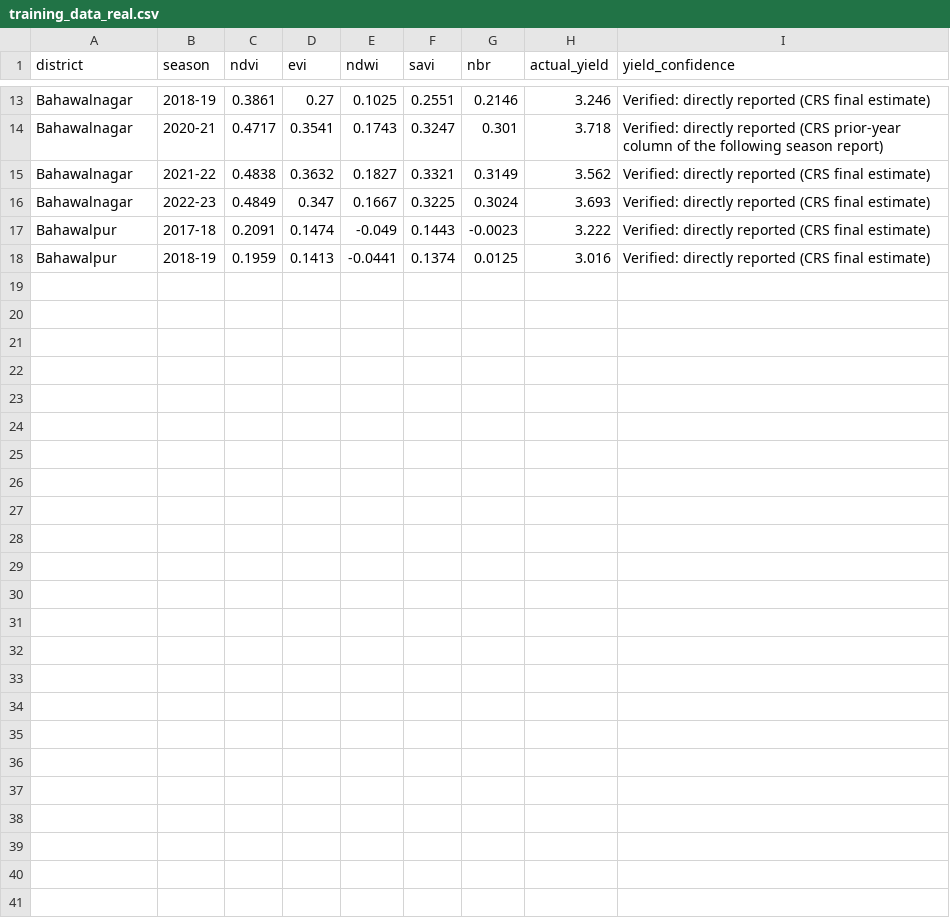
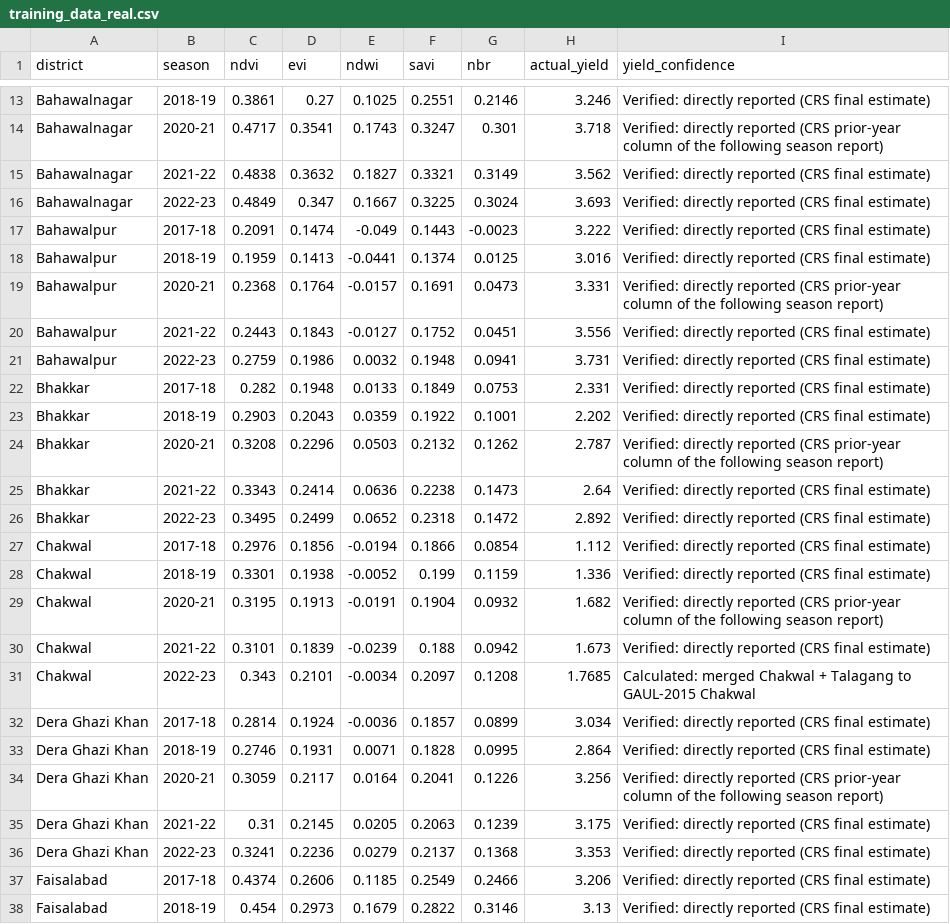
Before and after one commit to muzammiljan2004/Smart_Agriculture_FYP, a CSV file: ml-service/data/training_data_real.csv, drawn as a sheet; only a part is shown, gaps mark what is left out; the diff names each change by its address in the sheet, - before the commit and + after, or states it on an @@ line.

Commit message:
Done

```diff
--- a/ml-service/data/training_data_real.csv
+++ b/ml-service/data/training_data_real.csv
+row 19: Bahawalpur | 2020-21 | 0.2368 | 0.1764 | -0.0157 | 0.1691 | 0.0473 | 3.331 | Verified: directly reported (CRS prior-year column of the following season report)
+row 20: Bahawalpur | 2021-22 | 0.2443 | 0.1843 | -0.0127 | 0.1752 | 0.0451 | 3.556 | Verified: directly reported (CRS final estimate)
+row 21: Bahawalpur | 2022-23 | 0.2759 | 0.1986 | 0.0032 | 0.1948 | 0.0941 | 3.731 | Verified: directly reported (CRS final estimate)
+row 22: Bhakkar | 2017-18 | 0.282 | 0.1948 | 0.0133 | 0.1849 | 0.0753 | 2.331 | Verified: directly reported (CRS final estimate)
+row 23: Bhakkar | 2018-19 | 0.2903 | 0.2043 | 0.0359 | 0.1922 | 0.1001 | 2.202 | Verified: directly reported (CRS final estimate)
+row 24: Bhakkar | 2020-21 | 0.3208 | 0.2296 | 0.0503 | 0.2132 | 0.1262 | 2.787 | Verified: directly reported (CRS prior-year column of the following season report)
+row 25: Bhakkar | 2021-22 | 0.3343 | 0.2414 | 0.0636 | 0.2238 | 0.1473 | 2.64 | Verified: directly reported (CRS final estimate)
+row 26: Bhakkar | 2022-23 | 0.3495 | 0.2499 | 0.0652 | 0.2318 | 0.1472 | 2.892 | Verified: directly reported (CRS final estimate)
+row 27: Chakwal | 2017-18 | 0.2976 | 0.1856 | -0.0194 | 0.1866 | 0.0854 | 1.112 | Verified: directly reported (CRS final estimate)
+row 28: Chakwal | 2018-19 | 0.3301 | 0.1938 | -0.0052 | 0.199 | 0.1159 | 1.336 | Verified: directly reported (CRS final estimate)
+row 29: Chakwal | 2020-21 | 0.3195 | 0.1913 | -0.0191 | 0.1904 | 0.0932 | 1.682 | Verified: directly reported (CRS prior-year column of the following season report)
+row 30: Chakwal | 2021-22 | 0.3101 | 0.1839 | -0.0239 | 0.188 | 0.0942 | 1.673 | Verified: directly reported (CRS final estimate)
+row 31: Chakwal | 2022-23 | 0.343 | 0.2101 | -0.0034 | 0.2097 | 0.1208 | 1.7685 | Calculated: merged Chakwal + Talagang to GAUL-2015 Chakwal
+row 32: Dera Ghazi Khan | 2017-18 | 0.2814 | 0.1924 | -0.0036 | 0.1857 | 0.0899 | 3.034 | Verified: directly reported (CRS final estimate)
+row 33: Dera Ghazi Khan | 2018-19 | 0.2746 | 0.1931 | 0.0071 | 0.1828 | 0.0995 | 2.864 | Verified: directly reported (CRS final estimate)
+row 34: Dera Ghazi Khan | 2020-21 | 0.3059 | 0.2117 | 0.0164 | 0.2041 | 0.1226 | 3.256 | Verified: directly reported (CRS prior-year column of the following season report)
+row 35: Dera Ghazi Khan | 2021-22 | 0.31 | 0.2145 | 0.0205 | 0.2063 | 0.1239 | 3.175 | Verified: directly reported (CRS final estimate)
+row 36: Dera Ghazi Khan | 2022-23 | 0.3241 | 0.2236 | 0.0279 | 0.2137 | 0.1368 | 3.353 | Verified: directly reported (CRS final estimate)
+row 37: Faisalabad | 2017-18 | 0.4374 | 0.2606 | 0.1185 | 0.2549 | 0.2466 | 3.206 | Verified: directly reported (CRS final estimate)
+row 38: Faisalabad | 2018-19 | 0.454 | 0.2973 | 0.1679 | 0.2822 | 0.3146 | 3.13 | Verified: directly reported (CRS final estimate)
```
